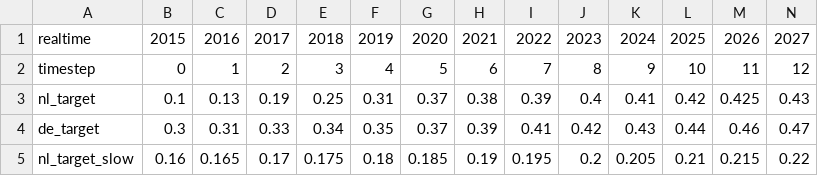
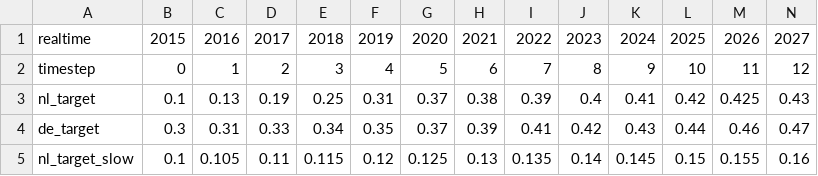
Before and after one commit to rjjdejeu/emlab-generation, a CSV file: emlab-generation/src/main/resources/data/policyGoalNREAP_NL_DE_2050.csv, drawn as a sheet; only a part is shown; removed rows and columns are numbered as before the commit, all else as after; rows hold the shown columns only; the diff names each change by its address in the sheet, - before the commit and + after, or states it on an @@ line.

```diff
--- a/emlab-generation/src/main/resources/data/policyGoalNREAP_NL_DE_2050.csv
+++ b/emlab-generation/src/main/resources/data/policyGoalNREAP_NL_DE_2050.csv
-row 5: nl_target_slow | 0.16 | 0.165 | 0.17 | 0.175 | 0.18 | 0.185 | 0.19 | 0.195 | 0.2 | 0.205 | 0.21 | 0.215 | 0.22
+row 5: nl_target_slow | 0.1 | 0.105 | 0.11 | 0.115 | 0.12 | 0.125 | 0.13 | 0.135 | 0.14 | 0.145 | 0.15 | 0.155 | 0.16
```
Also changed, not shown: 25 other files.
